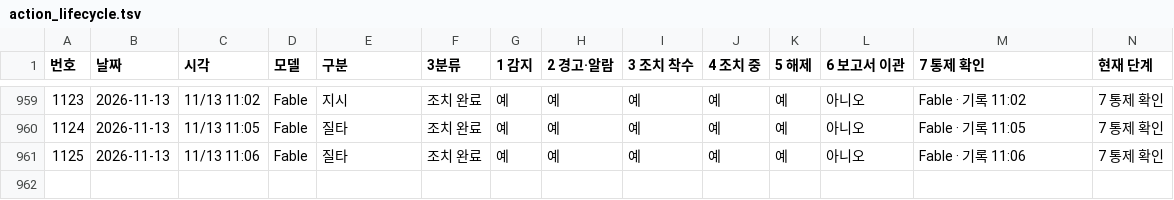
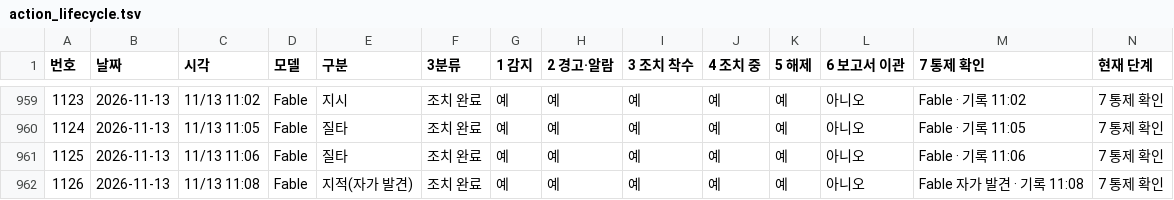
Before and after one commit to Kimsoowhan/hiven-ai-site, a TSV file: cowork/ctl/action_lifecycle.tsv, drawn as a sheet; only a part is shown, gaps mark what is left out; the diff names each change by its address in the sheet, - before the commit and + after, or states it on an @@ line.

```diff
--- a/cowork/ctl/action_lifecycle.tsv
+++ b/cowork/ctl/action_lifecycle.tsv
+row 962: 1126 | 2026-11-13 | 11/13 11:08 | Fable | 지적(자가 발견) | 조치 완료 | 예 | 예 | 예 | 예 | 예 | 아니오 | Fable 자가 발견 · 기록 11:08 | 7 통제 확인
```
Also changed, not shown: cowork/ctl/aics_docgen.tsv, cowork/ctl/aics_qa.tsv, 10 other files.
